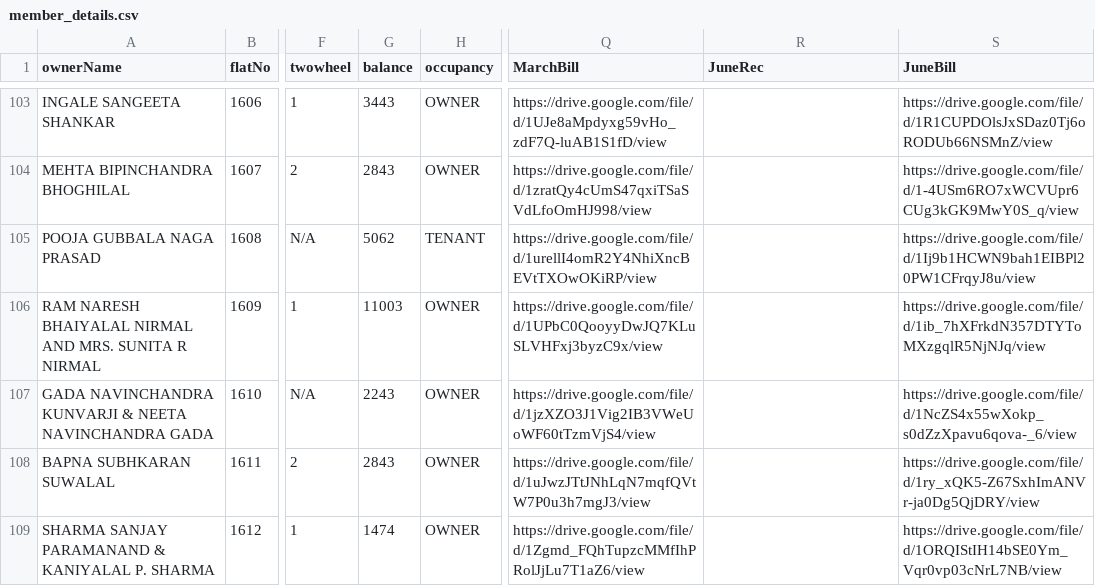
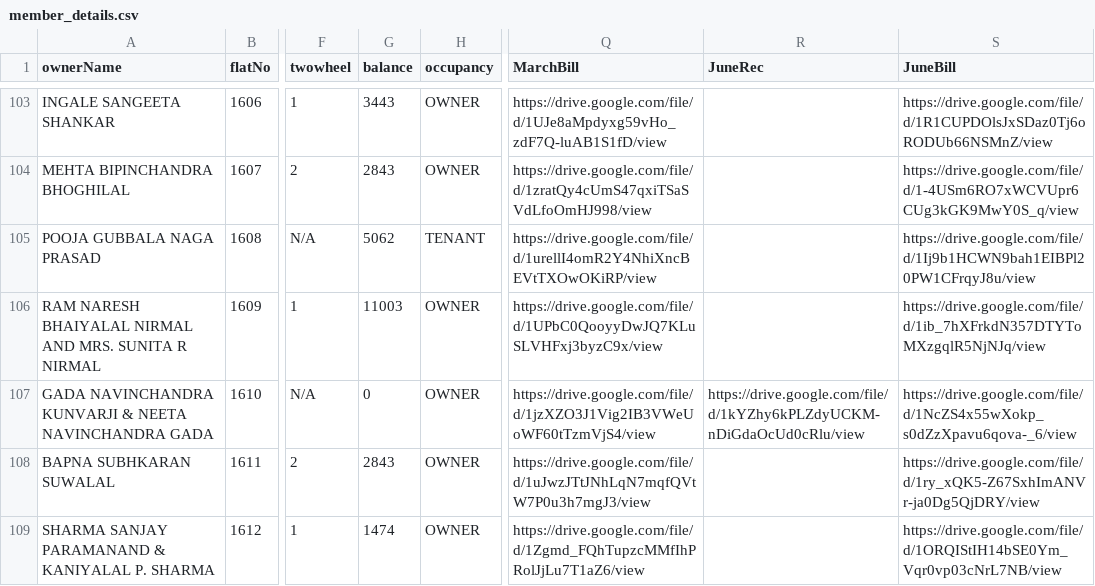
Before and after one commit to 9vishwashah/NEWSIDDHIVINAYAKCHS, a CSV file: asset/member_details.csv, drawn as a sheet; only a part is shown, gaps mark what is left out; the diff covers the shown part only; the diff names each change by its address in the sheet, - before the commit and + after, or states it on an @@ line.

```diff
--- a/asset/member_details.csv
+++ b/asset/member_details.csv
-G107 (balance): 2243
+G107 (balance): 0
-R107 (JuneRec): (empty)
+R107 (JuneRec): https://drive.google.com/file/d/1kYZhy6kPLZdyUCKM-nDiGdaOcUd0cRlu/view
```
Also changed, not shown: 46 edited cells elsewhere in this file, 2 other files.
